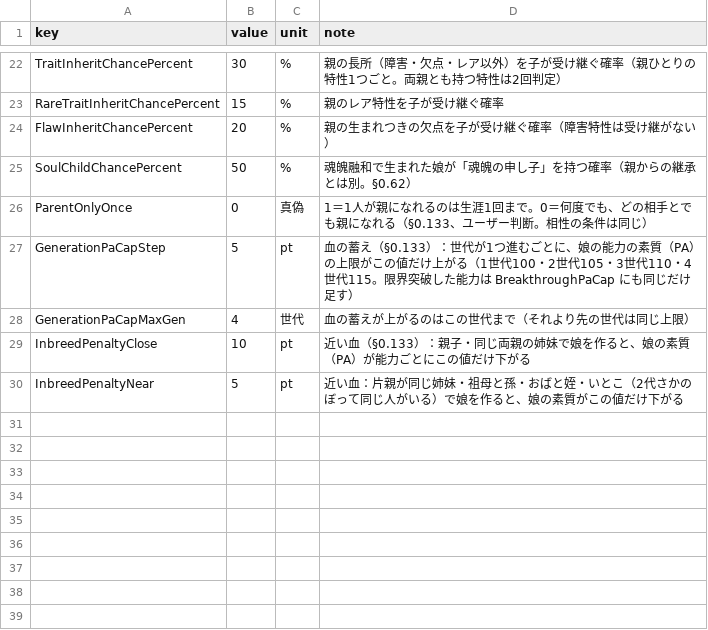
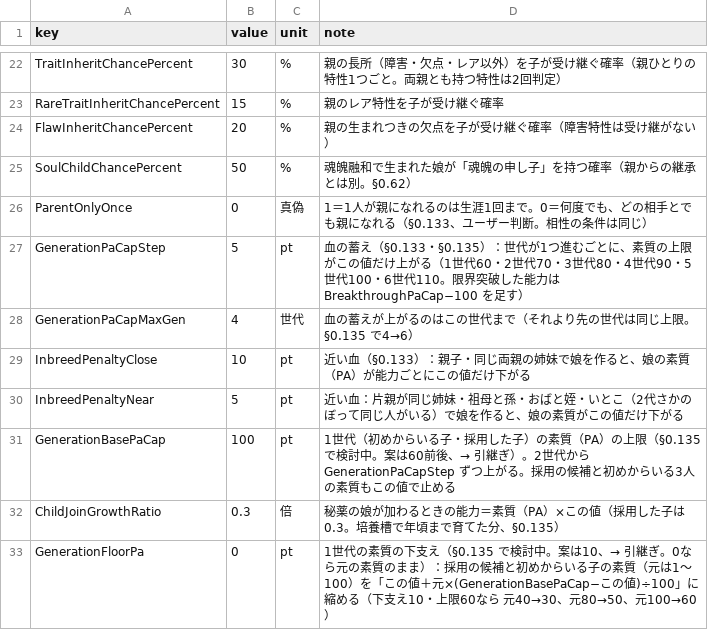
Before and after one commit to takahiro1115/guild-manager, a CSV file: docs/04_バランス表/soul_fusion.csv, drawn as a sheet; only a part is shown, gaps mark what is left out.

```diff
--- a/docs/04_バランス表/soul_fusion.csv
+++ b/docs/04_バランス表/soul_fusion.csv
@@ -26,5 +26,8 @@ SoulChildChancePercent,50,%,魂魄融和で生まれた娘が「魂魄の申し
 ParentOnlyOnce,0,真偽,1＝1人が親になれるのは生涯1回まで。0＝何度でも、どの相手とでも親になれる（§0.133、ユーザー判断。相性の条件は同じ）
-GenerationPaCapStep,5,pt,血の蓄え（§0.133）：世代が1つ進むごとに、娘の能力の素質（PA）の上限がこの値だけ上がる（1世代100・2世代105・3世代110・4世代115。限界突破した能力は BreakthroughPaCap にも同じだけ足す）
-GenerationPaCapMaxGen,4,世代,血の蓄えが上がるのはこの世代まで（それより先の世代は同じ上限）
+GenerationPaCapStep,5,pt,血の蓄え（§0.133・§0.135）：世代が1つ進むごとに、素質の上限がこの値だけ上がる（1世代60・2世代70・3世代80・4世代90・5世代100・6世代110。限界突破した能力は BreakthroughPaCap−100 を足す）
+GenerationPaCapMaxGen,4,世代,血の蓄えが上がるのはこの世代まで（それより先の世代は同じ上限。§0.135 で4→6）
 InbreedPenaltyClose,10,pt,近い血（§0.133）：親子・同じ両親の姉妹で娘を作ると、娘の素質（PA）が能力ごとにこの値だけ下がる
 InbreedPenaltyNear,5,pt,近い血：片親が同じ姉妹・祖母と孫・おばと姪・いとこ（2代さかのぼって同じ人がいる）で娘を作ると、娘の素質がこの値だけ下がる
+GenerationBasePaCap,100,pt,1世代（初めからいる子・採用した子）の素質（PA）の上限（§0.135 で検討中。案は60前後、→ 引継ぎ）。2世代から GenerationPaCapStep ずつ上がる。採用の候補と初めからいる3人の素質もこの値で止める
+ChildJoinGrowthRatio,0.3,倍,秘薬の娘が加わるときの能力＝素質（PA）×この値（採用した子は0.3。培養槽で年頃まで育てた分、§0.135）
+GenerationFloorPa,0,pt,1世代の素質の下支え（§0.135 で検討中。案は10、→ 引継ぎ。0なら元の素質のまま）：採用の候補と初めからいる子の素質（元は1〜100）を「この値＋元×(GenerationBasePaCap−この値)÷100」に縮める（下支え10・上限60なら 元40→30、元80→50、元100→60）
```
Also changed, not shown: 8 other files.
